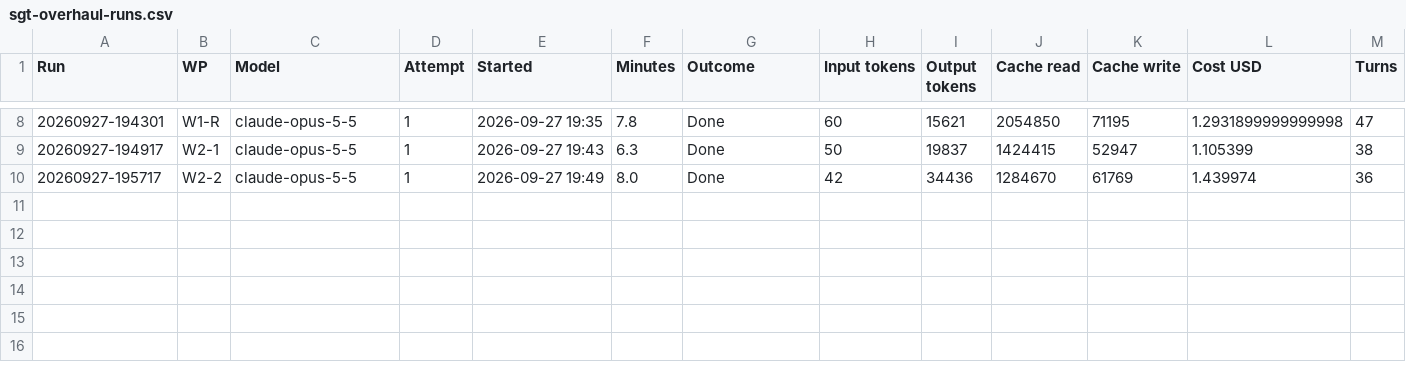
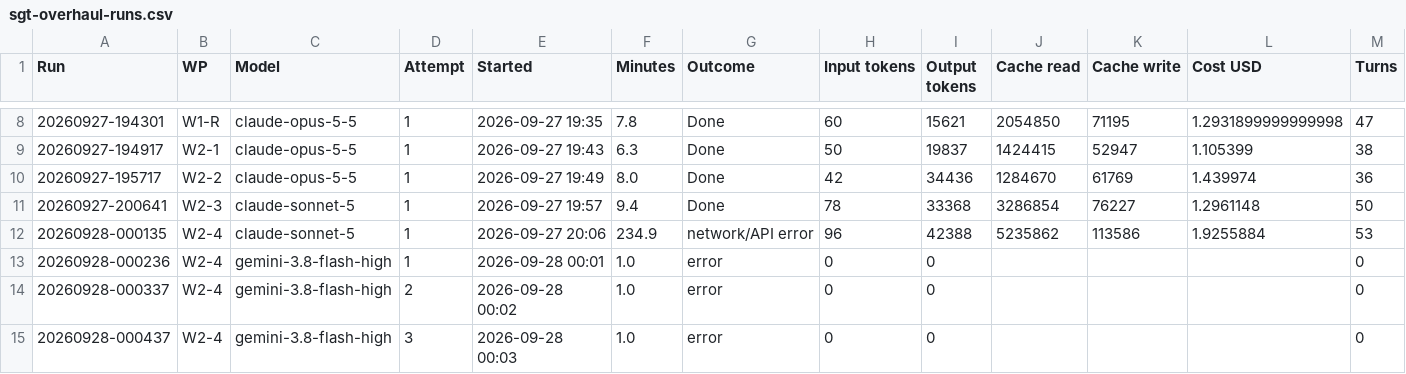
Before and after one commit to NexCardel/Project_Sera, a CSV file: docs/sgt-overhaul-runs.csv, drawn as a sheet; only a part is shown, gaps mark what is left out; rows hold the shown columns only; the diff names each change by its address in the sheet, - before the commit and + after, or states it on an @@ line.

```diff
--- a/docs/sgt-overhaul-runs.csv
+++ b/docs/sgt-overhaul-runs.csv
+row 11: 20260927-200641 | W2-3 | claude-sonnet-5 | 1 | 2026-09-27 19:57 | 9.4 | Done | 78 | 33368 | 3286854 | 76227 | 1.2961148 | 50
+row 12: 20260928-000135 | W2-4 | claude-sonnet-5 | 1 | 2026-09-27 20:06 | 234.9 | network/API error | 96 | 42388 | 5235862 | 113586 | 1.9255884 | 53
+row 13: 20260928-000236 | W2-4 | gemini-3.8-flash-high | 1 | 2026-09-28 00:01 | 1.0 | error | 0 | 0 |  |  |  | 0
+row 14: 20260928-000337 | W2-4 | gemini-3.8-flash-high | 2 | 2026-09-28 00:02 | 1.0 | error | 0 | 0 |  |  |  | 0
+row 15: 20260928-000437 | W2-4 | gemini-3.8-flash-high | 3 | 2026-09-28 00:03 | 1.0 | error | 0 | 0 |  |  |  | 0
```
Also changed, not shown: docs/sgt-overhaul-checks.csv, docs/sgt-overhaul-decisions.csv, 2 other files.
